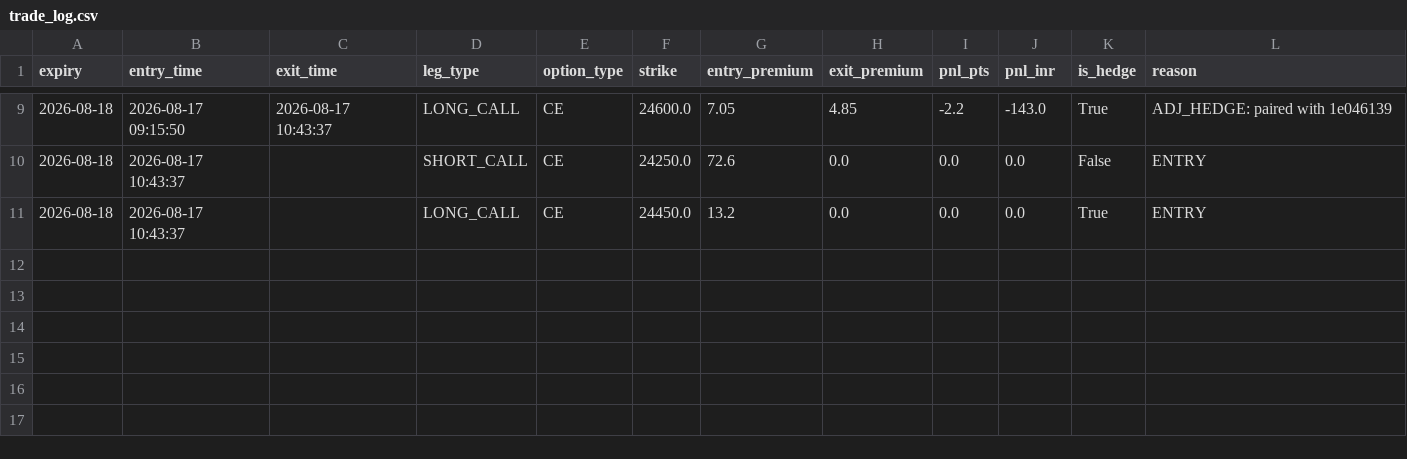
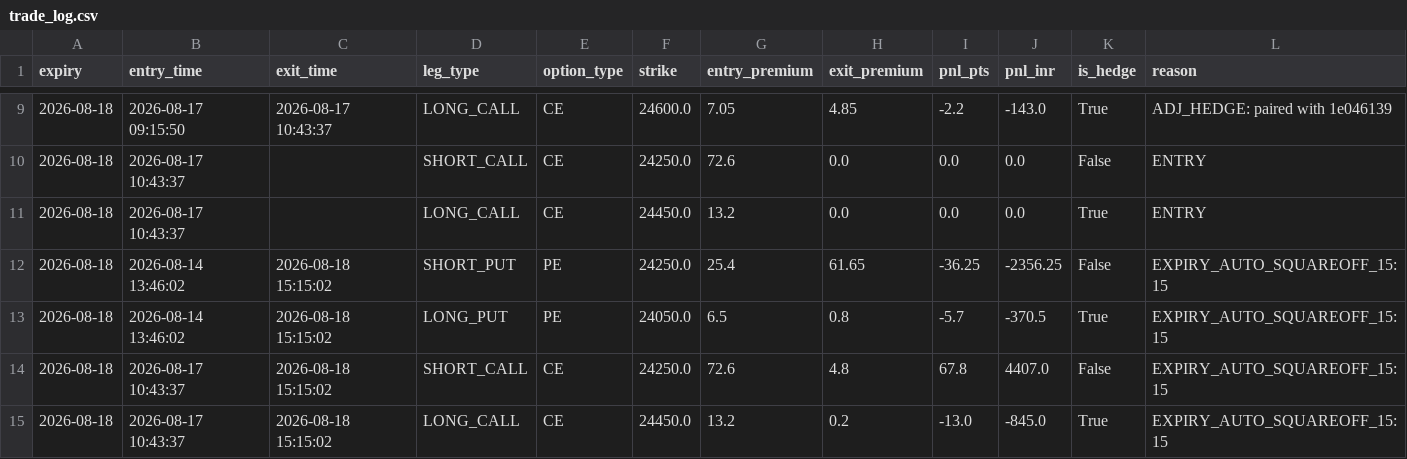
Before and after one commit to anandmunotCode/AngelAlgo, a CSV file: trade_log.csv, drawn as a sheet; only a part is shown, gaps mark what is left out; the diff names each change by its address in the sheet, - before the commit and + after, or states it on an @@ line.

```diff
--- a/trade_log.csv
+++ b/trade_log.csv
+row 12: 2026-08-18 | 2026-08-14 13:46:02 | 2026-08-18 15:15:02 | SHORT_PUT | PE | 24250.0 | 25.4 | 61.65 | -36.25 | -2356.25 | False | EXPIRY_AUTO_SQUAREOFF_15:15
+row 13: 2026-08-18 | 2026-08-14 13:46:02 | 2026-08-18 15:15:02 | LONG_PUT | PE | 24050.0 | 6.5 | 0.8 | -5.7 | -370.5 | True | EXPIRY_AUTO_SQUAREOFF_15:15
+row 14: 2026-08-18 | 2026-08-17 10:43:37 | 2026-08-18 15:15:02 | SHORT_CALL | CE | 24250.0 | 72.6 | 4.8 | 67.8 | 4407.0 | False | EXPIRY_AUTO_SQUAREOFF_15:15
+row 15: 2026-08-18 | 2026-08-17 10:43:37 | 2026-08-18 15:15:02 | LONG_CALL | CE | 24450.0 | 13.2 | 0.2 | -13.0 | -845.0 | True | EXPIRY_AUTO_SQUAREOFF_15:15
```
Also changed, not shown: 1 other file.
